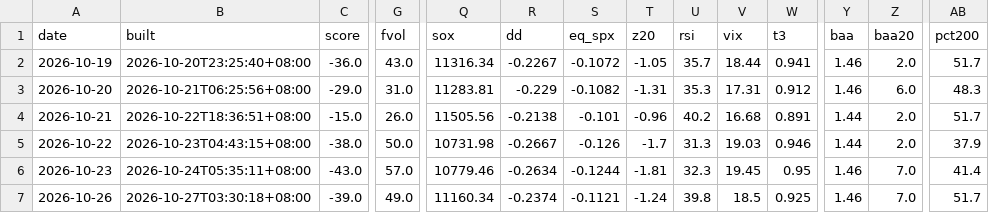
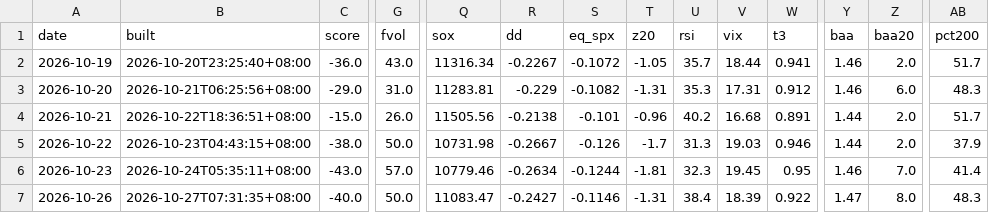
Before and after one commit to parker123450/tech-sentiment, a CSV file: daily_log.csv, drawn as a sheet; only a part is shown, gaps mark what is left out; the diff names each change by its address in the sheet, - before the commit and + after, or states it on an @@ line.

```diff
--- a/daily_log.csv
+++ b/daily_log.csv
-B7 (built): 2026-10-27T03:30:18+08:00
+B7 (built): 2026-10-27T07:31:35+08:00
-C7 (score): -39.0
+C7 (score): -40.0
-G7 (fvol): 49.0
+G7 (fvol): 50.0
-Q7 (sox): 11160.34
+Q7 (sox): 11083.47
-R7 (dd): -0.2374
+R7 (dd): -0.2427
-S7 (eq_spx): -0.1121
+S7 (eq_spx): -0.1146
-T7 (z20): -1.24
+T7 (z20): -1.31
-U7 (rsi): 39.8
+U7 (rsi): 38.4
-V7 (vix): 18.5
+V7 (vix): 18.39
-W7 (t3): 0.925
+W7 (t3): 0.922
-Y7 (baa): 1.46
+Y7 (baa): 1.47
-Z7 (baa20): 7.0
+Z7 (baa20): 8.0
-AB7 (pct200): 51.7
+AB7 (pct200): 48.3
```
Also changed, not shown: options_flow_daily.csv, options_history.csv, 2 other files.
